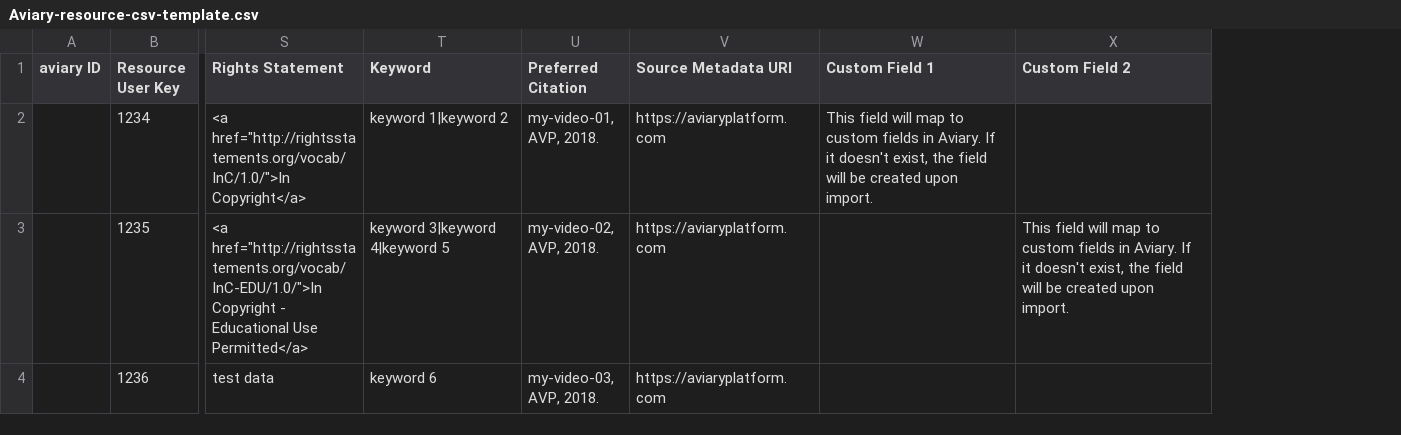
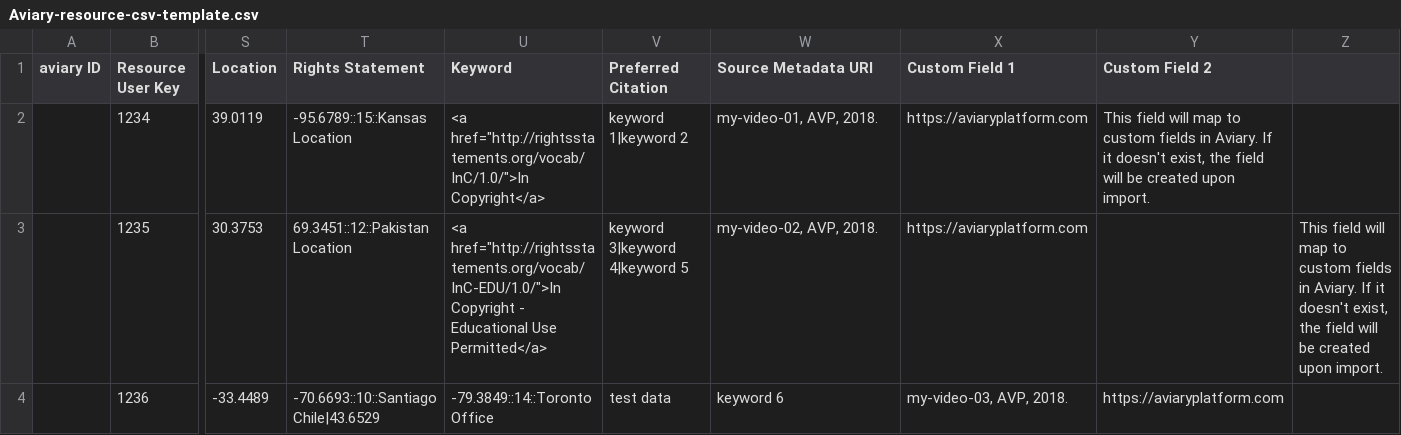
Before and after one commit to WeAreAVP/aviary-api-scripts, a CSV file: Aviary Full Package Import/aviary-sample-bulk-import-package/Aviary-resource-csv-template.csv, drawn as a sheet; only a part is shown, gaps mark what is left out; addresses are those after the commit; the diff covers the shown part only; the diff names each change by its address in the sheet, - before the commit and + after, or states it on an @@ line.

Commit message:
Added support for media file display name and resource geolocation

```diff
--- a/Aviary Full Package Import/aviary-sample-bulk-import-package/Aviary-resource-csv-template.csv
+++ b/Aviary Full Package Import/aviary-sample-bulk-import-package/Aviary-resource-csv-template.csv
+column S (Location), rows 2-4: 39.0119 | 30.3753 | -33.4489
+column Z, row 3: This field will map to custom fields in Aviary. If it doesn't exist, the field will be created upon import.
-T2 (Rights Statement): <a href="http://rightsstatements.org/vocab/InC/1.0/">In Copyright</a>
+T2 (Rights Statement): -95.6789::15::Kansas Location
-U2 (Keyword): keyword 1|keyword 2
+U2 (Keyword): <a href="http://rightsstatements.org/vocab/InC/1.0/">In Copyright</a>
-V2 (Preferred Citation): my-video-01, AVP, 2018.
+V2 (Preferred Citation): keyword 1|keyword 2
-W2 (Source Metadata URI): https://aviaryplatform.com
+W2 (Source Metadata URI): my-video-01, AVP, 2018.
-X2 (Custom Field 1): This field will map to custom fields in Aviary. If it doesn't exist, the field will be created upon import.
+X2 (Custom Field 1): https://aviaryplatform.com
-Y2 (Custom Field 2): (empty)
+Y2 (Custom Field 2): This field will map to custom fields in Aviary. If it doesn't exist, the field will be created upon import.
-T3 (Rights Statement): <a href="http://rightsstatements.org/vocab/InC-EDU/1.0/">In Copyright - Educational Use Permitted</a>
+T3 (Rights Statement): 69.3451::12::Pakistan Location
-U3 (Keyword): keyword 3|keyword 4|keyword 5
+U3 (Keyword): <a href="http://rightsstatements.org/vocab/InC-EDU/1.0/">In Copyright - Educational Use Permitted</a>
-V3 (Preferred Citation): my-video-02, AVP, 2018.
+V3 (Preferred Citation): keyword 3|keyword 4|keyword 5
-W3 (Source Metadata URI): https://aviaryplatform.com
+W3 (Source Metadata URI): my-video-02, AVP, 2018.
-X3 (Custom Field 1): (empty)
+X3 (Custom Field 1): https://aviaryplatform.com
-Y3 (Custom Field 2): This field will map to custom fields in Aviary. If it doesn't exist, the field will be created upon import.
+Y3 (Custom Field 2): (empty)
-T4 (Rights Statement): test data
+T4 (Rights Statement): -70.6693::10::Santiago Chile|43.6529
-U4 (Keyword): keyword 6
+U4 (Keyword): -79.3849::14::Toronto Office
-V4 (Preferred Citation): my-video-03, AVP, 2018.
+V4 (Preferred Citation): test data
-W4 (Source Metadata URI): https://aviaryplatform.com
+W4 (Source Metadata URI): keyword 6
-X4 (Custom Field 1): (empty)
+X4 (Custom Field 1): my-video-03, AVP, 2018.
-Y4 (Custom Field 2): (empty)
+Y4 (Custom Field 2): https://aviaryplatform.com
```
Also changed, not shown: 9 edited cells elsewhere in this file, Aviary Full Package Import/aviary-sample-bulk-import-package/Aviary-media-csv-template.csv, 1 other file.
